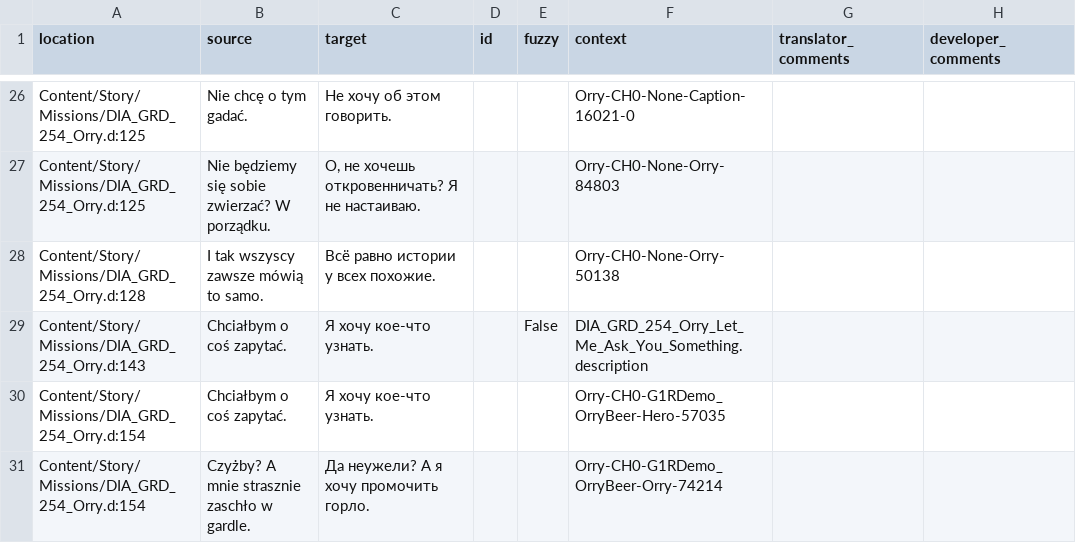
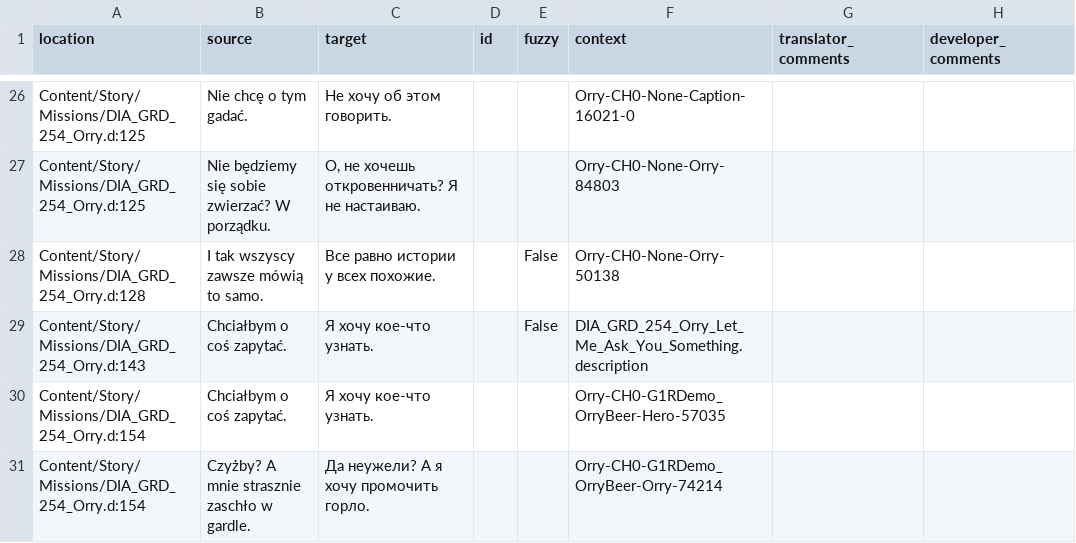
Before and after one commit to Nyras-Enjoyers/nyras-prologue-demake-scripts, a CSV file: .translations/ru/Orry.csv, drawn as a sheet; only a part is shown, gaps mark what is left out; the diff covers the shown part only.

```diff
--- a/.translations/ru/Orry.csv
+++ b/.translations/ru/Orry.csv
@@ -27,3 +27,3 @@
 "Content/Story/Missions/DIA_GRD_254_Orry.d:125","Nie będziemy się sobie zwierzać? W porządku.","О, не хочешь откровенничать? Я не настаиваю.","","","Orry-CH0-None-Orry-84803","",""
-"Content/Story/Missions/DIA_GRD_254_Orry.d:128","I tak wszyscy zawsze mówią to samo.","Всё равно истории у всех похожие.","","","Orry-CH0-None-Orry-50138","",""
+"Content/Story/Missions/DIA_GRD_254_Orry.d:128","I tak wszyscy zawsze mówią to samo.","Всe равно истории у всех похожие.","","False","Orry-CH0-None-Orry-50138","",""
 "Content/Story/Missions/DIA_GRD_254_Orry.d:143","Chciałbym o coś zapytać.","Я хочу кое-что узнать.","","False","DIA_GRD_254_Orry_Let_Me_Ask_You_Something.description","",""
```
Also changed, not shown: 28 edited cells elsewhere in this file.
